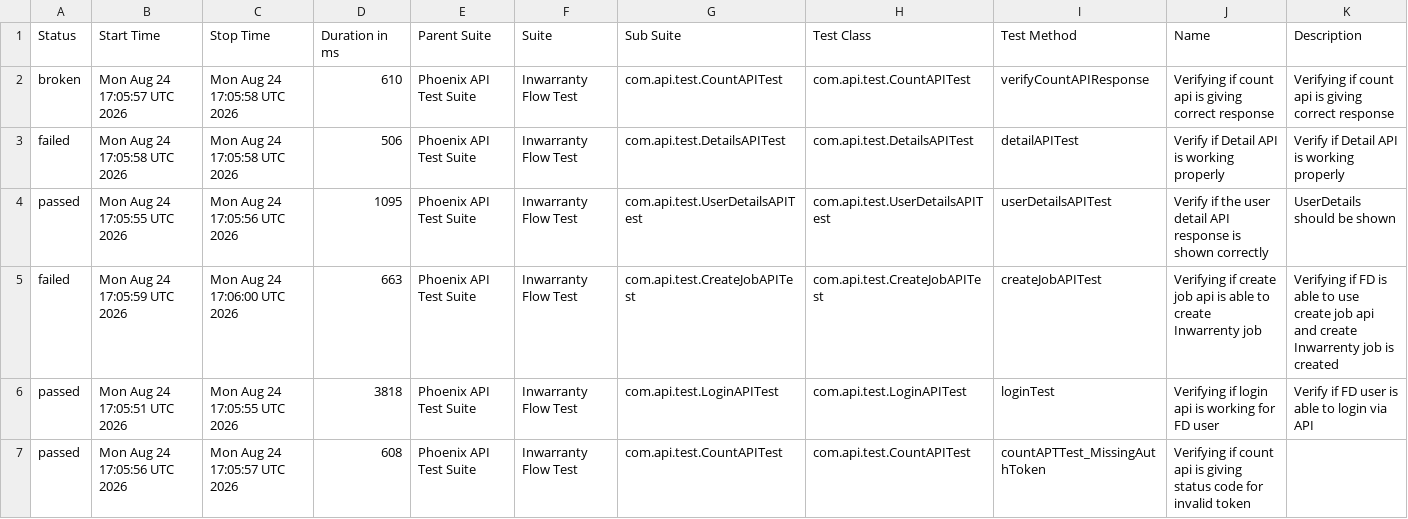
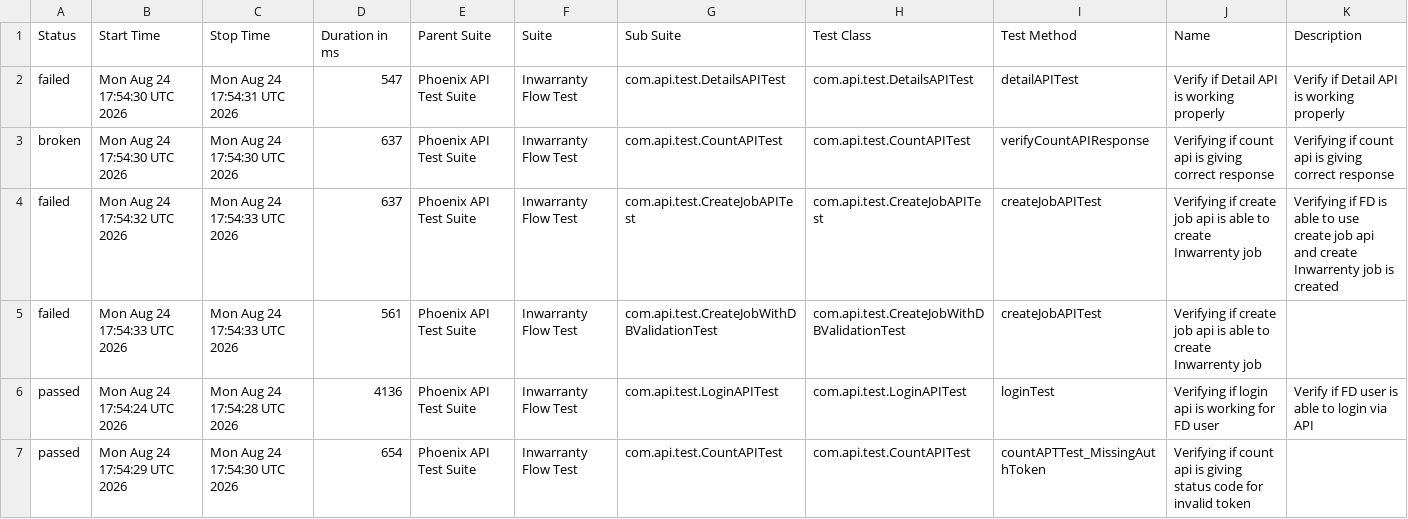
Before and after one commit to manasi7830/PhoneixTestAutomationFramework, a CSV file: data/suites.csv, drawn as a sheet; only a part is shown; the diff covers the shown part only.

```diff
--- a/data/suites.csv
+++ b/data/suites.csv
@@ -1,7 +1,7 @@
 "Status","Start Time","Stop Time","Duration in ms","Parent Suite","Suite","Sub Suite","Test Class","Test Method","Name","Description"
-"broken","Mon Aug 24 17:05:57 UTC 2026","Mon Aug 24 17:05:58 UTC 2026","610","Phoenix API Test Suite","Inwarranty Flow Test","com.api.test.CountAPITest","com.api.test.CountAPITest","verifyCountAPIResponse","Verifying if count api is giving correct response","Verifying if count api is giving correct response"
-"failed","Mon Aug 24 17:05:58 UTC 2026","Mon Aug 24 17:05:58 UTC 2026","506","Phoenix API Test Suite","Inwarranty Flow Test","com.api.test.DetailsAPITest","com.api.test.DetailsAPITest","detailAPITest","Verify if Detail API is working properly","Verify if Detail API is working properly"
-"passed","Mon Aug 24 17:05:55 UTC 2026","Mon Aug 24 17:05:56 UTC 2026","1095","Phoenix API Test Suite","Inwarranty Flow Test","com.api.test.UserDetailsAPITest","com.api.test.UserDetailsAPITest","userDetailsAPITest","Verify if the user detail API response is shown correctly","UserDetails should be shown"
-"failed","Mon Aug 24 17:05:59 UTC 2026","Mon Aug 24 17:06:00 UTC 2026","663","Phoenix API Test Suite","Inwarranty Flow Test","com.api.test.CreateJobAPITest","com.api.test.CreateJobAPITest","createJobAPITest","Verifying if create job api is able to create Inwarrenty job","Verifying if  FD is able to use create job api and create Inwarrenty job is created"
-"passed","Mon Aug 24 17:05:51 UTC 2026","Mon Aug 24 17:05:55 UTC 2026","3818","Phoenix API Test Suite","Inwarranty Flow Test","com.api.test.LoginAPITest","com.api.test.LoginAPITest","loginTest","Verifying if login api is working for FD user","Verify if FD user is able to login via API"
-"passed","Mon Aug 24 17:05:56 UTC 2026","Mon Aug 24 17:05:57 UTC 2026","608","Phoenix API Test Suite","Inwarranty Flow Test","com.api.test.CountAPITest","com.api.test.CountAPITest","countAPTTest_MissingAuthToken","Verifying if count api is giving status code for invalid token ",""
+"failed","Mon Aug 24 17:54:30 UTC 2026","Mon Aug 24 17:54:31 UTC 2026","547","Phoenix API Test Suite","Inwarranty Flow Test","com.api.test.DetailsAPITest","com.api.test.DetailsAPITest","detailAPITest","Verify if Detail API is working properly","Verify if Detail API is working properly"
+"broken","Mon Aug 24 17:54:30 UTC 2026","Mon Aug 24 17:54:30 UTC 2026","637","Phoenix API Test Suite","Inwarranty Flow Test","com.api.test.CountAPITest","com.api.test.CountAPITest","verifyCountAPIResponse","Verifying if count api is giving correct response","Verifying if count api is giving correct response"
+"failed","Mon Aug 24 17:54:32 UTC 2026","Mon Aug 24 17:54:33 UTC 2026","637","Phoenix API Test Suite","Inwarranty Flow Test","com.api.test.CreateJobAPITest","com.api.test.CreateJobAPITest","createJobAPITest","Verifying if create job api is able to create Inwarrenty job","Verifying if  FD is able to use create job api and create Inwarrenty job is created"
+"failed","Mon Aug 24 17:54:33 UTC 2026","Mon Aug 24 17:54:33 UTC 2026","561","Phoenix API Test Suite","Inwarranty Flow Test","com.api.test.CreateJobWithDBValidationTest","com.api.test.CreateJobWithDBValidationTest","createJobAPITest","Verifying if create job api is able to create Inwarrenty job",""
+"passed","Mon Aug 24 17:54:24 UTC 2026","Mon Aug 24 17:54:28 UTC 2026","4136","Phoenix API Test Suite","Inwarranty Flow Test","com.api.test.LoginAPITest","com.api.test.LoginAPITest","loginTest","Verifying if login api is working for FD user","Verify if FD user is able to login via API"
+"passed","Mon Aug 24 17:54:29 UTC 2026","Mon Aug 24 17:54:30 UTC 2026","654","Phoenix API Test Suite","Inwarranty Flow Test","com.api.test.CountAPITest","com.api.test.CountAPITest","countAPTTest_MissingAuthToken","Verifying if count api is giving status code for invalid token ",""
```
Also changed, not shown: 1 added row, 1 removed row and 13 edited cells elsewhere in this file, data/behaviors.csv, 57 other files.
